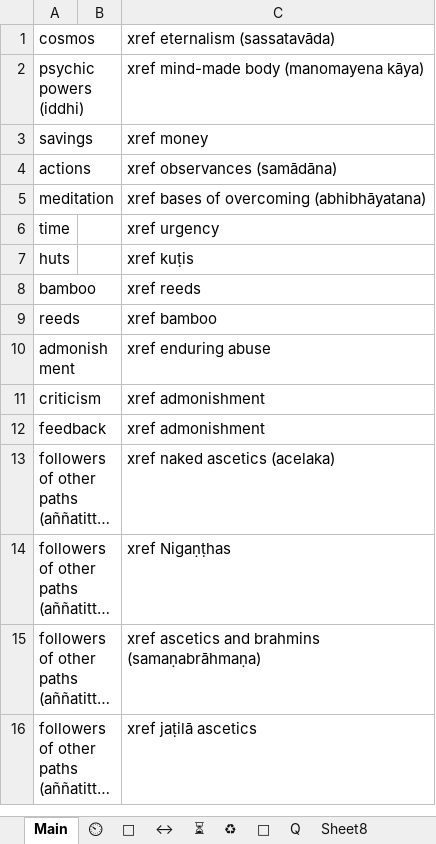
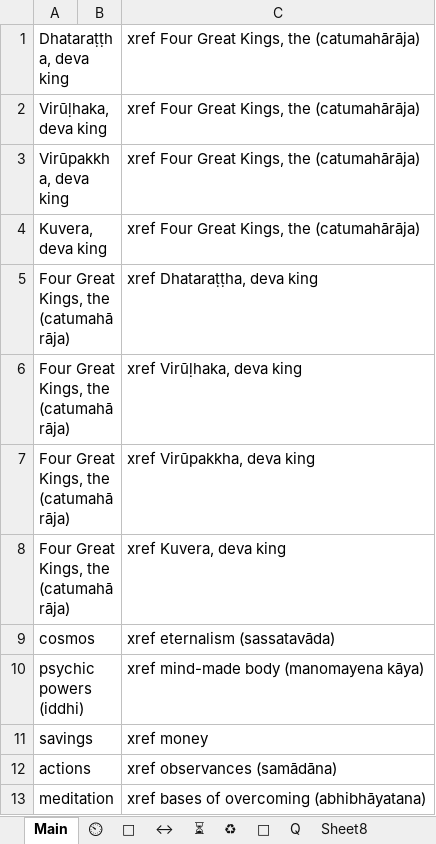
Before and after one commit to thesunshade/CIPS, an Excel workbook: src/data/general-index.xlsx, sheet Main, drawn as a sheet; only a part is shown; the shorter side is filled out with more unchanged rows; long unchanged cells end in …; values as stored, in another font and other column widths than the file's, no borders; conditional formats not drawn; the diff covers the shown part only; the diff names each change by its address in the sheet, - before the commit and + after, or states it on an @@ line.

```diff
--- a/src/data/general-index.xlsx (sheet Main)
+++ b/src/data/general-index.xlsx (sheet Main)
+row 1: Dhataraṭṭha, deva king |  | xref Four Great Kings, the (catumahārāja)
+row 2: Virūḷhaka, deva king |  | xref Four Great Kings, the (catumahārāja)
+row 3: Virūpakkha, deva king |  | xref Four Great Kings, the (catumahārāja)
+row 4: Kuvera, deva king |  | xref Four Great Kings, the (catumahārāja)
+row 5: Four Great Kings, the (catumahārāja) |  | xref Dhataraṭṭha, deva king
+row 6: Four Great Kings, the (catumahārāja) |  | xref Virūḷhaka, deva king
+row 7: Four Great Kings, the (catumahārāja) |  | xref Virūpakkha, deva king
+row 8: Four Great Kings, the (catumahārāja) |  | xref Kuvera, deva king
```
Also changed, not shown: 23 added rows elsewhere in this sheet, 2 other files.
